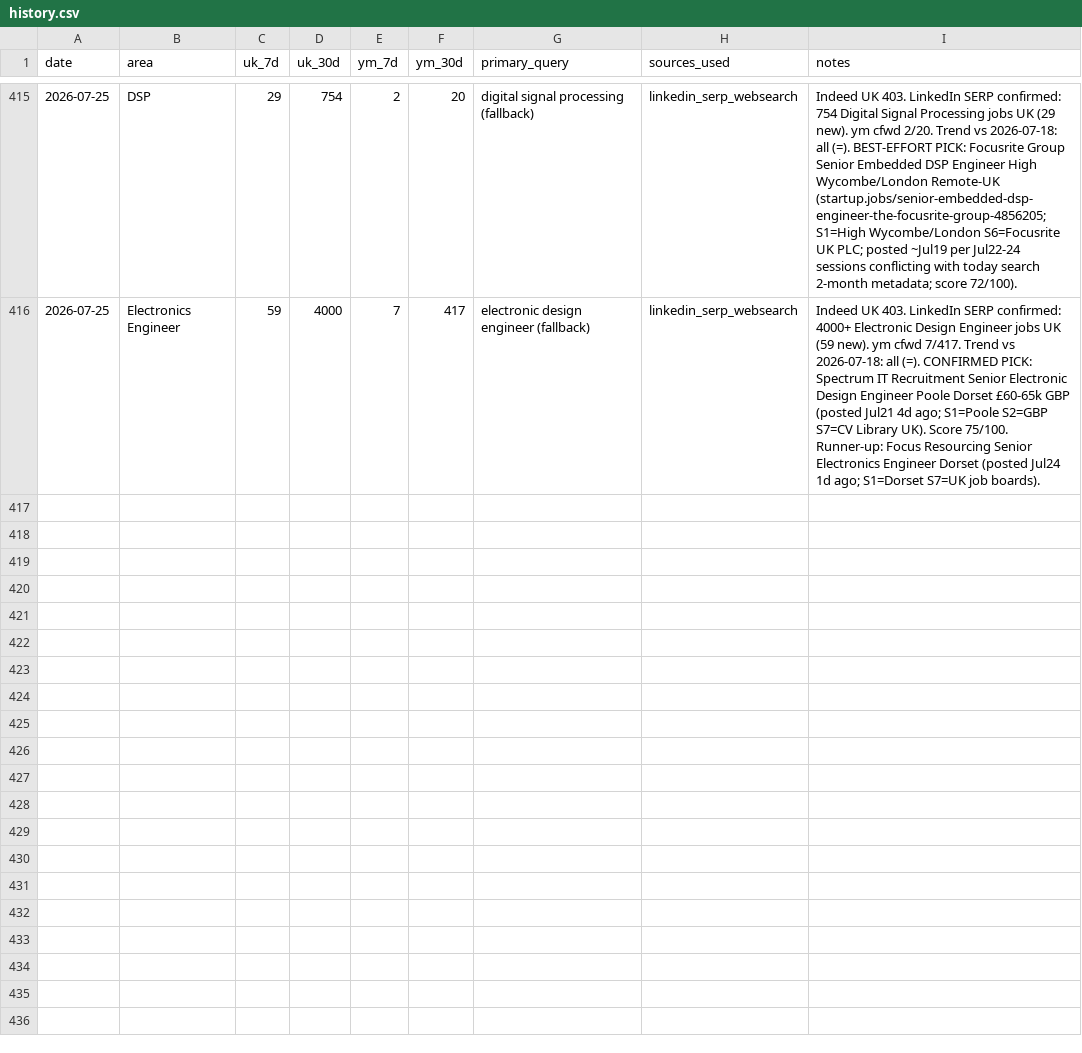
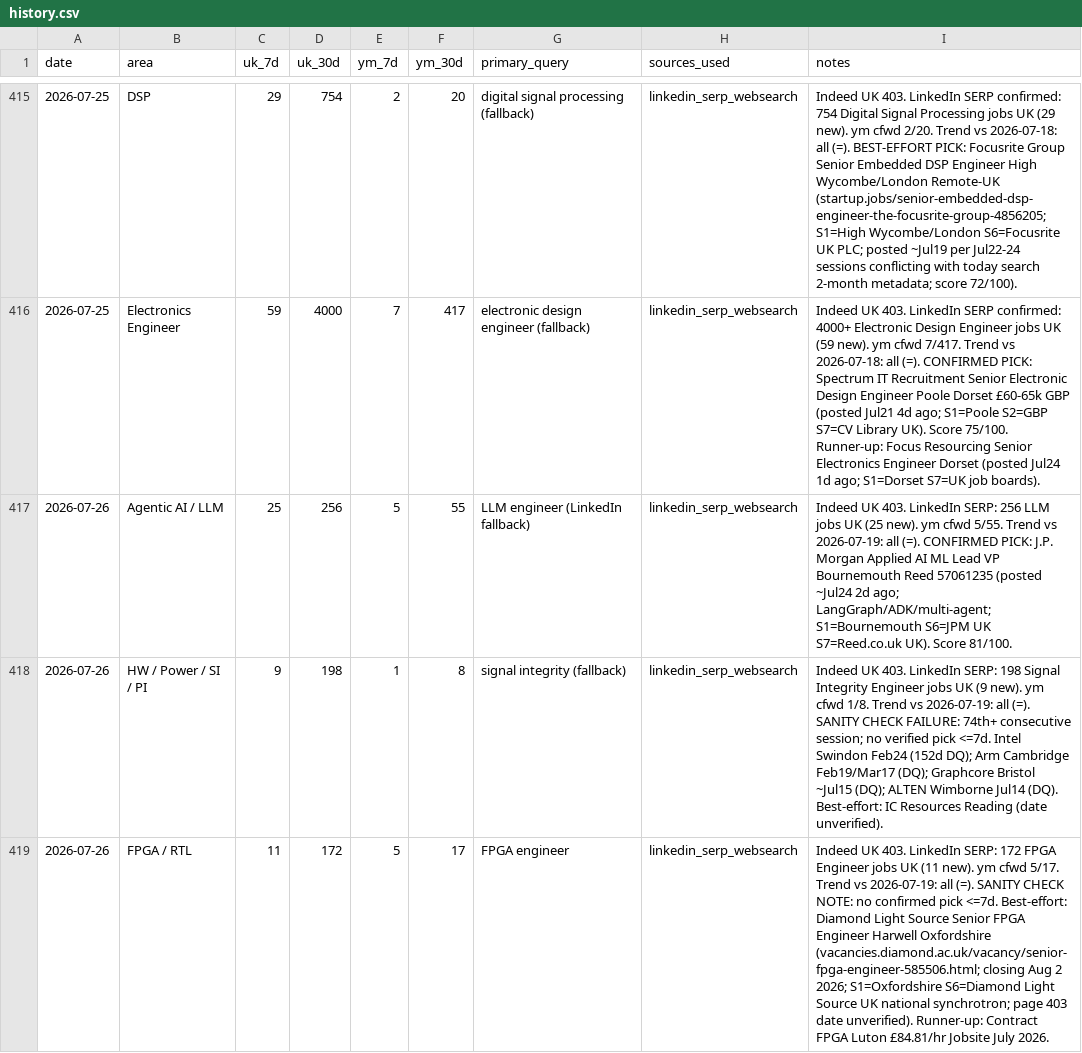
Before and after one commit to BrendanJamesLynskey/job-search-stats, a CSV file: stats/history.csv, drawn as a sheet; only a part is shown, gaps mark what is left out; the diff covers the shown part only; the diff names each change by its address in the sheet, - before the commit and + after, or states it on an @@ line.

Commit message:
Stats snapshot 2026-07-26

```diff
--- a/stats/history.csv
+++ b/stats/history.csv
+row 417: 2026-07-26 | Agentic AI / LLM | 25 | 256 | 5 | 55 | LLM engineer (LinkedIn fallback) | linkedin_serp_websearch | Indeed UK 403. LinkedIn SERP: 256 LLM jobs UK (25 new). ym cfwd 5/55. Trend vs 2026-07-19: all (=). CONFIRMED PICK: J.P. Morgan Applied AI ML Lead VP Bournemouth Reed 57061235 (posted ~Jul24 2d ago; LangGraph/ADK/multi-agent; S1=Bournemouth S6=JPM UK S7=Reed.co.uk UK). Score 81/100.
+row 418: 2026-07-26 | HW / Power / SI / PI | 9 | 198 | 1 | 8 | signal integrity (fallback) | linkedin_serp_websearch | Indeed UK 403. LinkedIn SERP: 198 Signal Integrity Engineer jobs UK (9 new). ym cfwd 1/8. Trend vs 2026-07-19: all (=). SANITY CHECK FAILURE: 74th+ consecutive session; no verified pick <=7d. Intel Swindon Feb24 (152d DQ); Arm Cambridge Feb19/Mar17 (DQ); Graphcore Bristol ~Jul15 (DQ); ALTEN Wimborne Jul14 (DQ). Best-effort: IC Resources Reading (date unverified).
+row 419: 2026-07-26 | FPGA / RTL | 11 | 172 | 5 | 17 | FPGA engineer | linkedin_serp_websearch | Indeed UK 403. LinkedIn SERP: 172 FPGA Engineer jobs UK (11 new). ym cfwd 5/17. Trend vs 2026-07-19: all (=). SANITY CHECK NOTE: no confirmed pick <=7d. Best-effort: Diamond Light Source Senior FPGA Engineer Harwell Oxfordshire (vacancies.diamond.ac.uk/vacancy/senior-fpga-engineer-585506.html; closing Aug 2 2026; S1=Oxfordshire S6=Diamond Light Source UK national synchrotron; page 403 date unverified). Runner-up: Contract FPGA Luton £84.81/hr Jobsite July 2026.
```
Also changed, not shown: 2 added rows elsewhere in this file.
